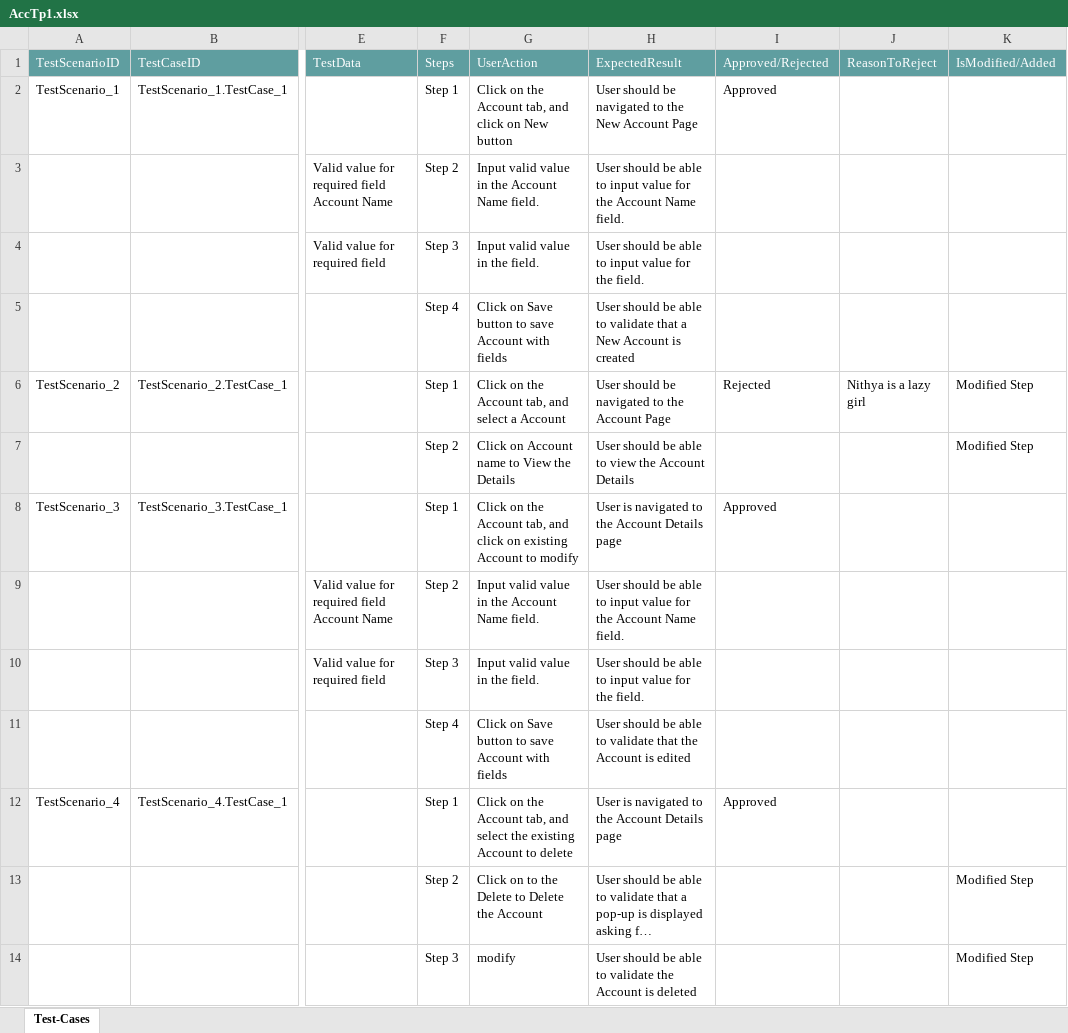
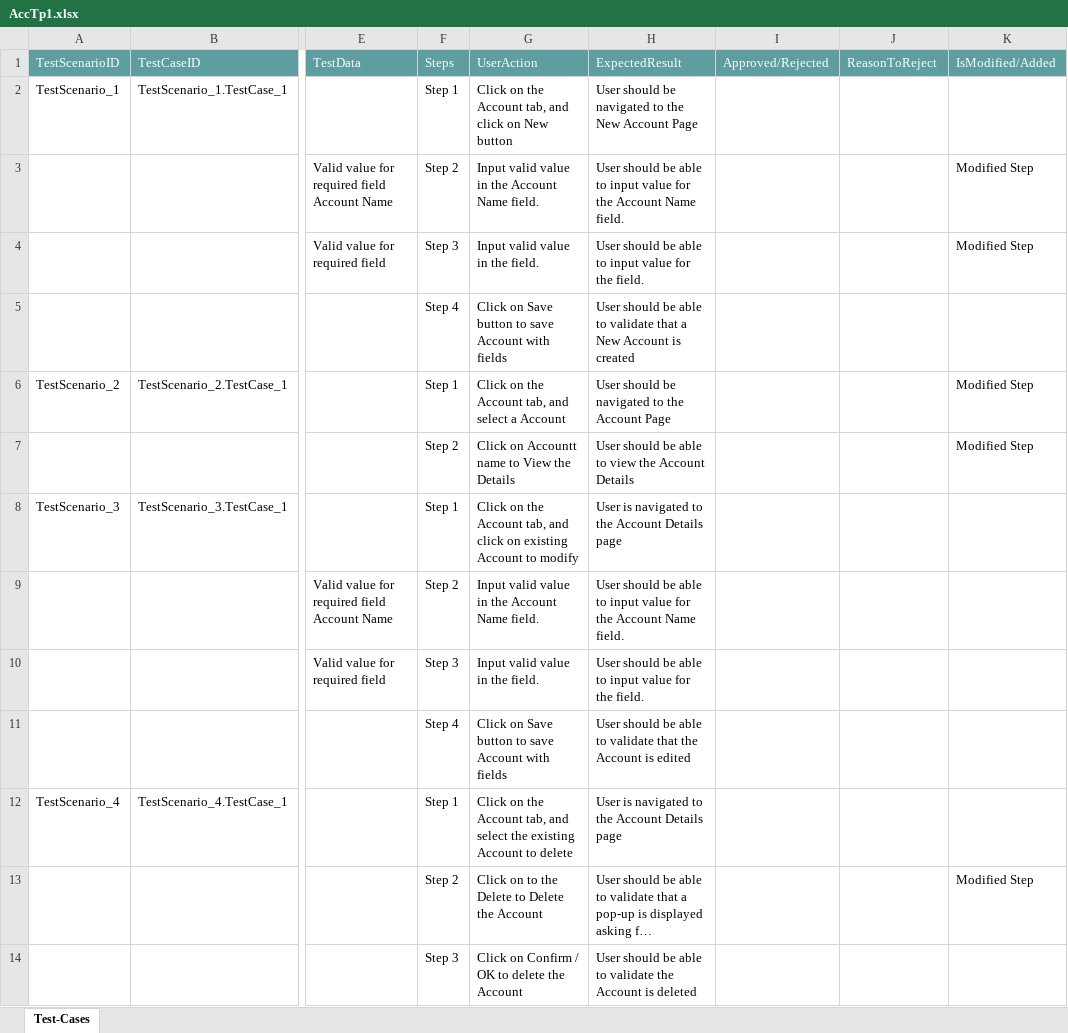
Before and after one commit to ShaikMohamedIrfan/TestingCycle, an Excel workbook: AccTp1.xlsx, sheet Test-Cases, drawn as a sheet; only a part is shown, gaps mark what is left out; long unchanged cells end in …; values as stored, in another font and other column widths than the file's, no borders; table styles not drawn; the diff names each change by its address in the sheet, - before the commit and + after, or states it on an @@ line.

Commit message:
Initial Commit for Verification of Test cases

```diff
--- a/AccTp1.xlsx (sheet Test-Cases)
+++ b/AccTp1.xlsx (sheet Test-Cases)
-I2: Approved
+I2: (empty)
-K3:K4: (empty)
+K3:K4: Modified Step
-I6: Rejected
+I6: (empty)
-J6: Nithya is a lazy girl
+J6: (empty)
-G7: Click on Account name to View the Details
+G7: Click on Accountt name to View the Details
-I8: Approved
+I8: (empty)
-I12: Approved
+I12: (empty)
-G14: modify
+G14: Click on Confirm / OK to delete the Account
-K14: Modified Step
+K14: (empty)
```
